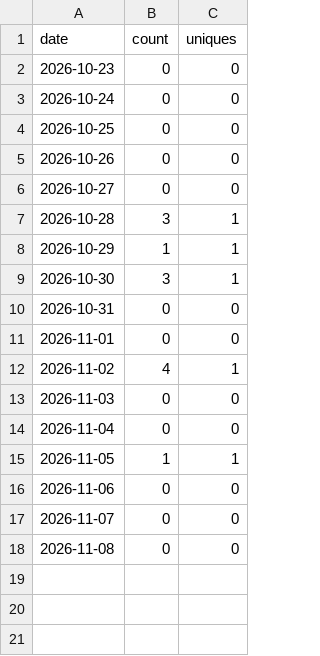
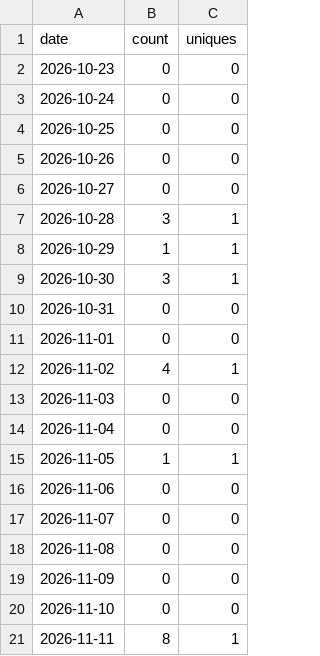
Before and after one commit to AuroraSyncLabs/BleOTA, a CSV file: views.csv, drawn as a sheet; the diff names each change by its address in the sheet, - before the commit and + after, or states it on an @@ line.

```diff
--- a/views.csv
+++ b/views.csv
+row 19: 2026-11-09 | 0 | 0
+row 20: 2026-11-10 | 0 | 0
+row 21: 2026-11-11 | 8 | 1
```
Also changed, not shown: clones.csv, 3 other files.
